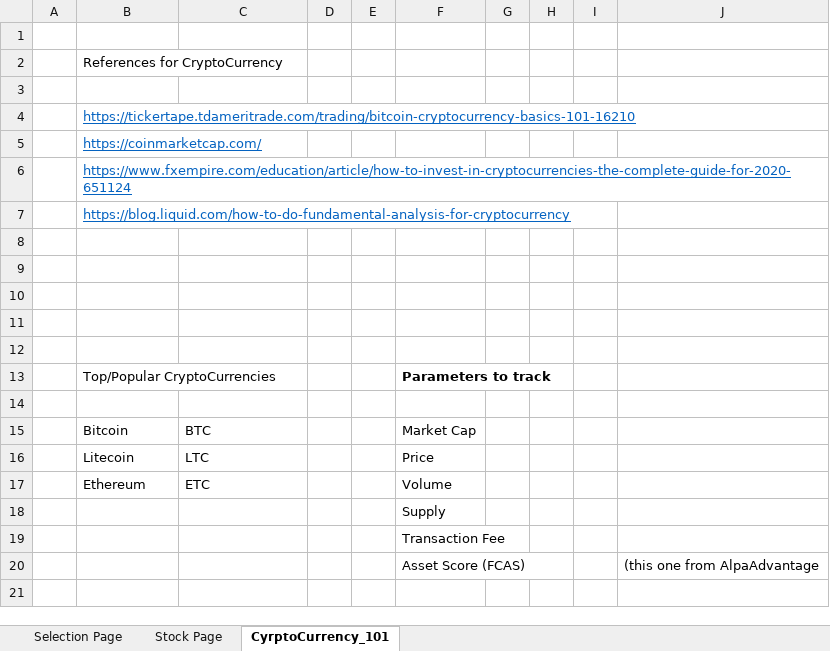
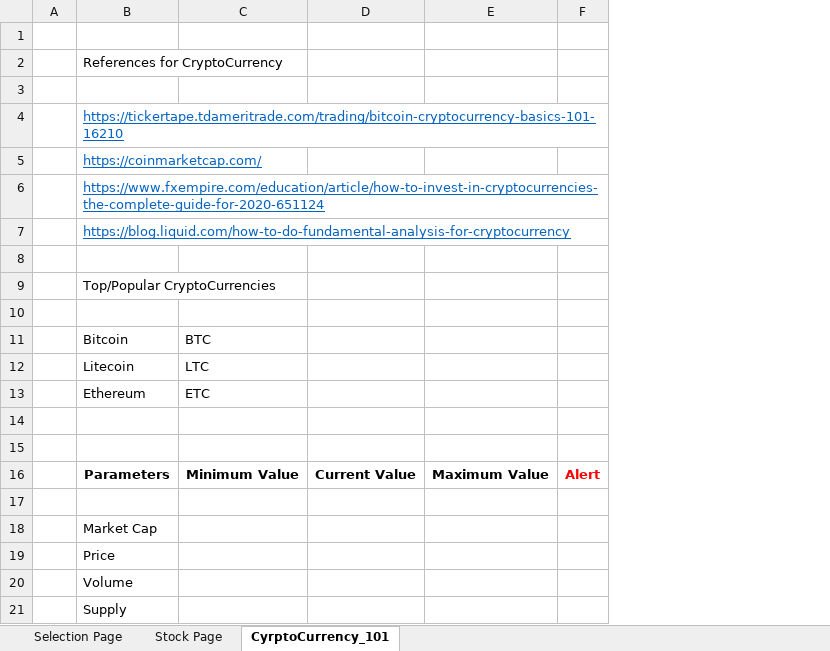
Before and after one commit to tzeuch0922/stock-manager, an Excel workbook: artifacts/Ideas.xlsx, sheet CyrptoCurrency_101, drawn as a sheet; values as stored, in another font and other column widths than the file's, no borders; removed rows and columns are numbered as before the commit, all else as after; the diff names each change by its address in the sheet, - before the commit and + after, or states it on an @@ line.

```diff
--- a/artifacts/Ideas.xlsx (sheet CyrptoCurrency_101)
+++ b/artifacts/Ideas.xlsx (sheet CyrptoCurrency_101)
-column D, empty
-column E, empty
-column F, rows 13-20: Parameters to track |  | Market Cap | Price | Volume | Supply | Transaction Fee | Asset Score (FCAS)
-column G, empty
-column H, empty
-column I, empty
-column J, row 20: (this one from AlpaAdvantage
+column D, empty
+column E, empty
+column F, empty
-row 9: (empty)
-row 10: (empty)
-row 11: (empty)
-row 12: (empty)
+row 16:  | Parameters | Minimum Value | Current Value | Maximum Value | Alert
-row 17:  |  |  |  |  | Asset Score (FCAS) |  |  |  | (this one from AlpaAdvantage
+row 17: (empty)
+row 18:  | Market Cap
+row 19:  | Price
+row 20:  | Volume
+row 21:  | Supply
```
Also changed, not shown: sheet Stock Page, charts or pictures, 2 other files.
